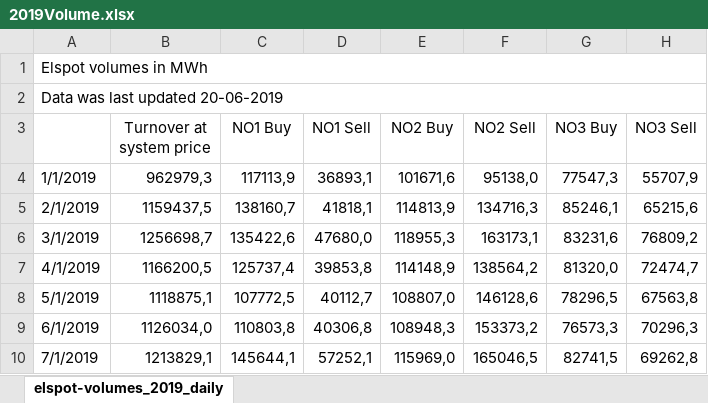
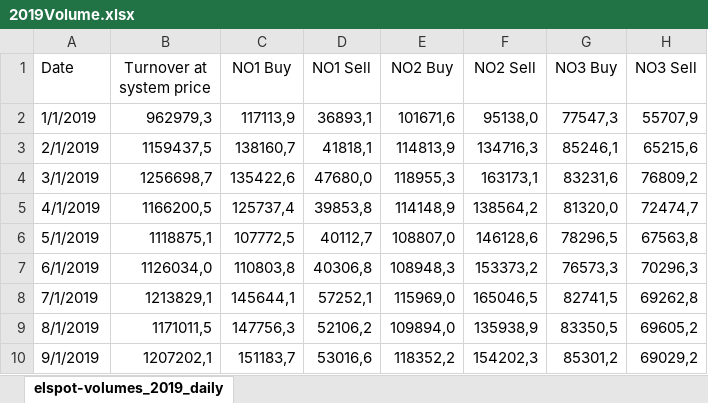
Before and after one commit to siminh86/NordPole_Volume, an Excel workbook: 2019Volume.xlsx, sheet elspot-volumes_2019_daily, drawn as a sheet; only a part is shown; the shorter side is filled out with more unchanged rows; values as stored, in another font and other column widths than the file's, no borders; removed rows and columns are numbered as before the commit, all else as after; rows hold the shown columns only; the diff names each change by its address in the sheet, - before the commit and + after, or states it on an @@ line.

Commit message:
Update 2019Volume.xlsx

```diff
--- a/2019Volume.xlsx (sheet elspot-volumes_2019_daily)
+++ b/2019Volume.xlsx (sheet elspot-volumes_2019_daily)
-row 1: Elspot volumes in MWh
-row 2: Data was last updated 20-06-2019
-A1: (empty)
+A1: Date
```
